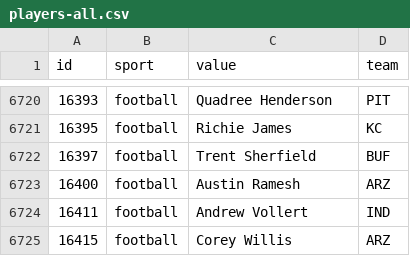
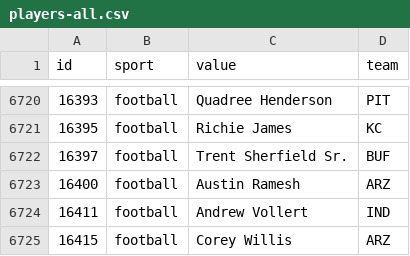
Before and after one commit to StatsVine/data-snapshots, a CSV file: csv/nfc/players-all.csv, drawn as a sheet; only a part is shown, gaps mark what is left out.

```diff
--- a/csv/nfc/players-all.csv
+++ b/csv/nfc/players-all.csv
@@ -6721,3 +6721,3 @@ id,sport,value,team
 16395,football,Richie James,KC
-16397,football,Trent Sherfield,BUF
+16397,football,Trent Sherfield Sr.,BUF
 16400,football,Austin Ramesh,ARZ
```
Also changed, not shown: csv/nfc/players-football.csv, 1 other file.
